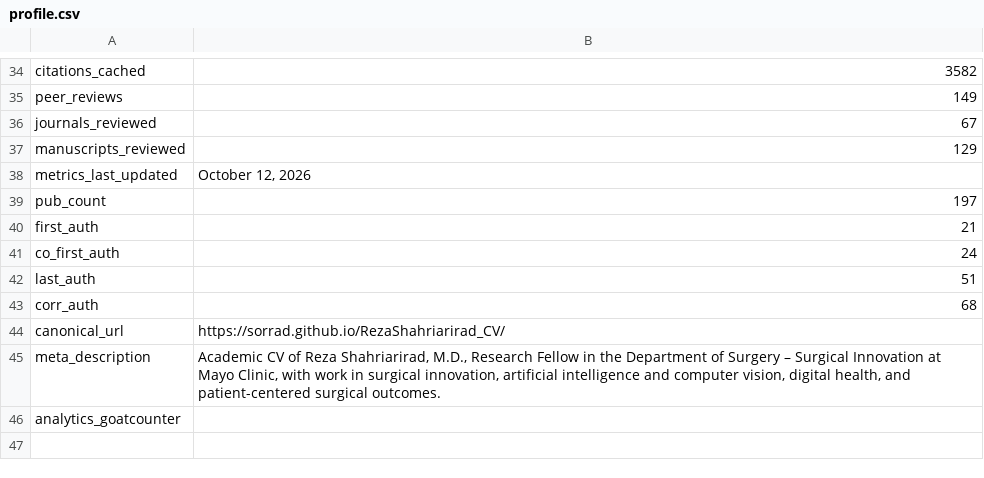
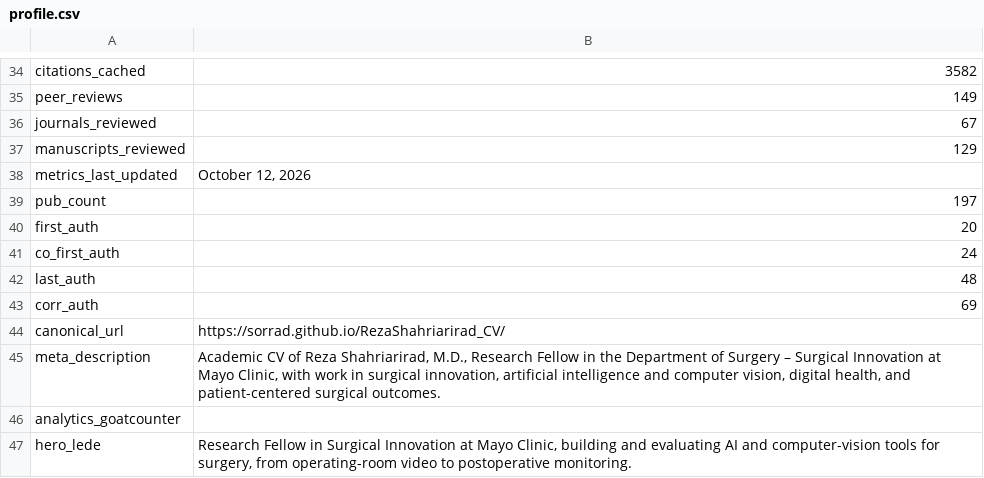
Before and after one commit to SoRRad/RezaShahriarirad_CV, a CSV file: data/profile.csv, drawn as a sheet; only a part is shown, gaps mark what is left out.

```diff
--- a/data/profile.csv
+++ b/data/profile.csv
@@ -39,6 +39,6 @@ metrics_last_updated,"October 12, 2026"
 pub_count,197
-first_auth,21
+first_auth,20
 co_first_auth,24
-last_auth,51
-corr_auth,68
+last_auth,48
+corr_auth,69
 canonical_url,https://sorrad.github.io/RezaShahriarirad_CV/
@@ -46 +46,2 @@ meta_description,"Academic CV of Reza Shahriarirad, M.D., Research Fellow in the
 analytics_goatcounter,
+hero_lede,"Research Fellow in Surgical Innovation at Mayo Clinic, building and evaluating AI and computer-vision tools for surgery, from operating-room video to postoperative monitoring."
```
Also changed, not shown: data/publications.csv, data/research_themes.csv, 20 other files.
